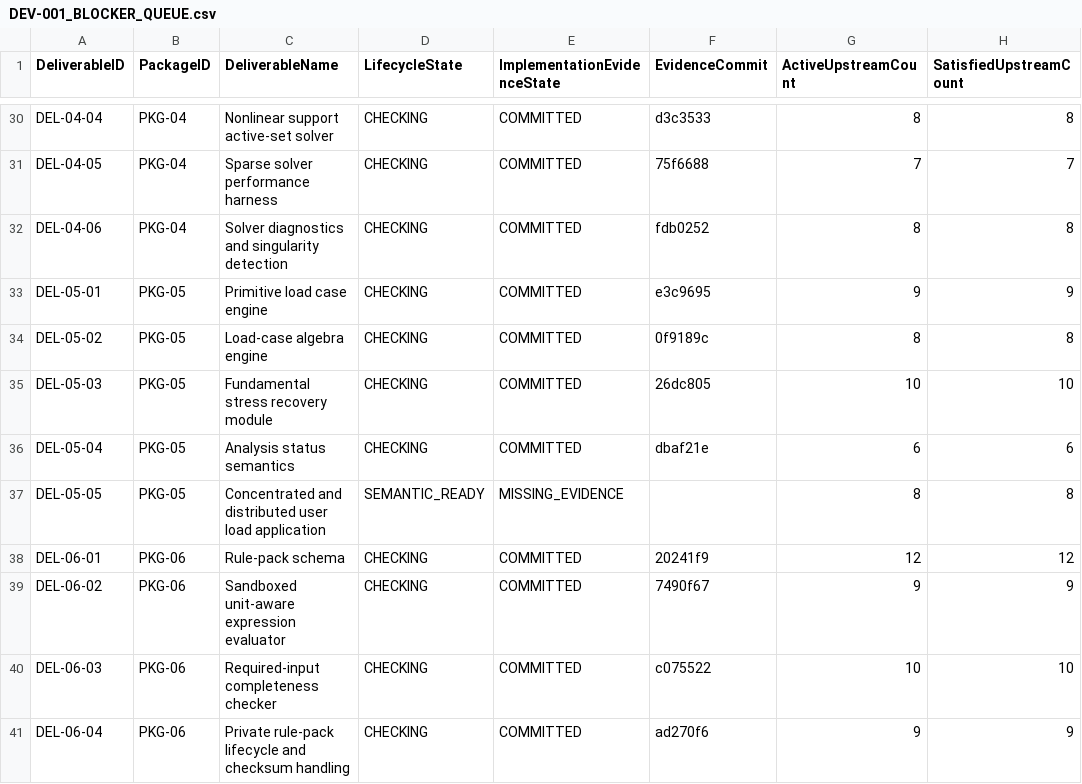
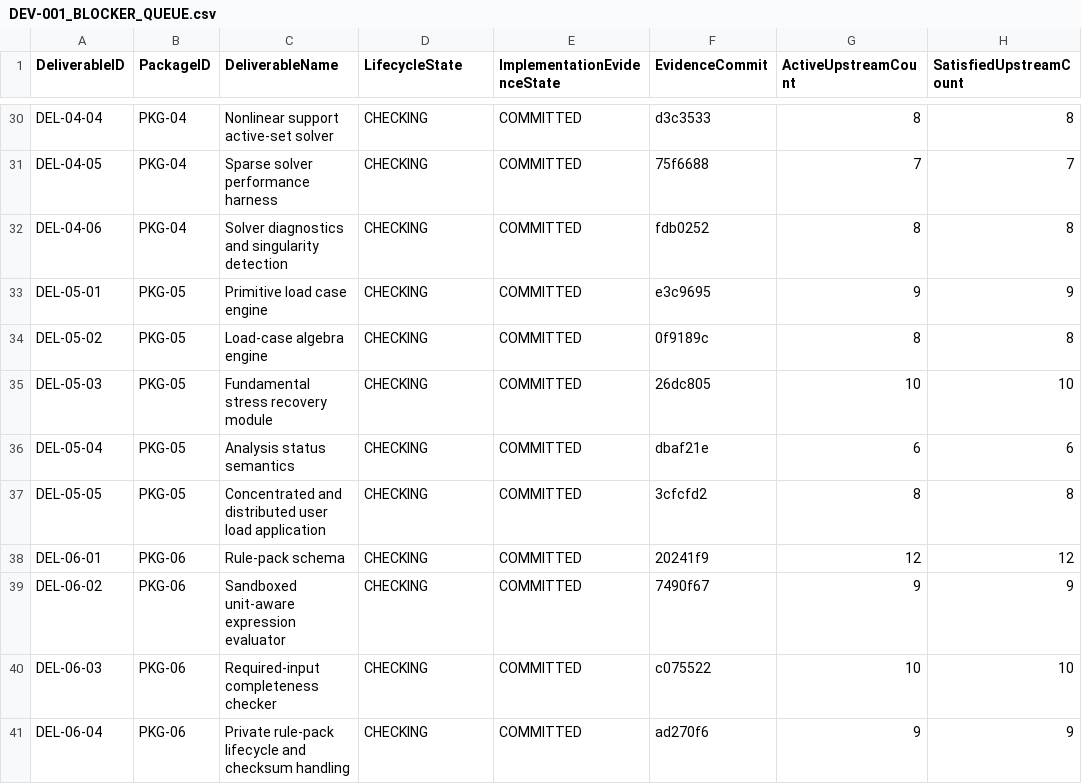
Before and after one commit to sgttomas/chirality-piping, a CSV file: execution/_Coordination/DEV-001_BLOCKER_QUEUE.csv, drawn as a sheet; only a part is shown, gaps mark what is left out; the diff names each change by its address in the sheet, - before the commit and + after, or states it on an @@ line.

```diff
--- a/execution/_Coordination/DEV-001_BLOCKER_QUEUE.csv
+++ b/execution/_Coordination/DEV-001_BLOCKER_QUEUE.csv
-D37 (LifecycleState): SEMANTIC_READY
+D37 (LifecycleState): CHECKING
-E37 (ImplementationEvidenceState): MISSING_EVIDENCE
+E37 (ImplementationEvidenceState): COMMITTED
-F37 (EvidenceCommit): (empty)
+F37 (EvidenceCommit): 3cfcfd2
```
Also changed, not shown: execution/PKG-05_Loads, Load Cases, and Stress Recovery/1_Working/DEL-05-05_Concentrated and distributed user load application/Dependencies.csv, execution/_Coordination/DEV-001_IMPLEMENTATION_EVIDENCE.csv, 4 other files.
